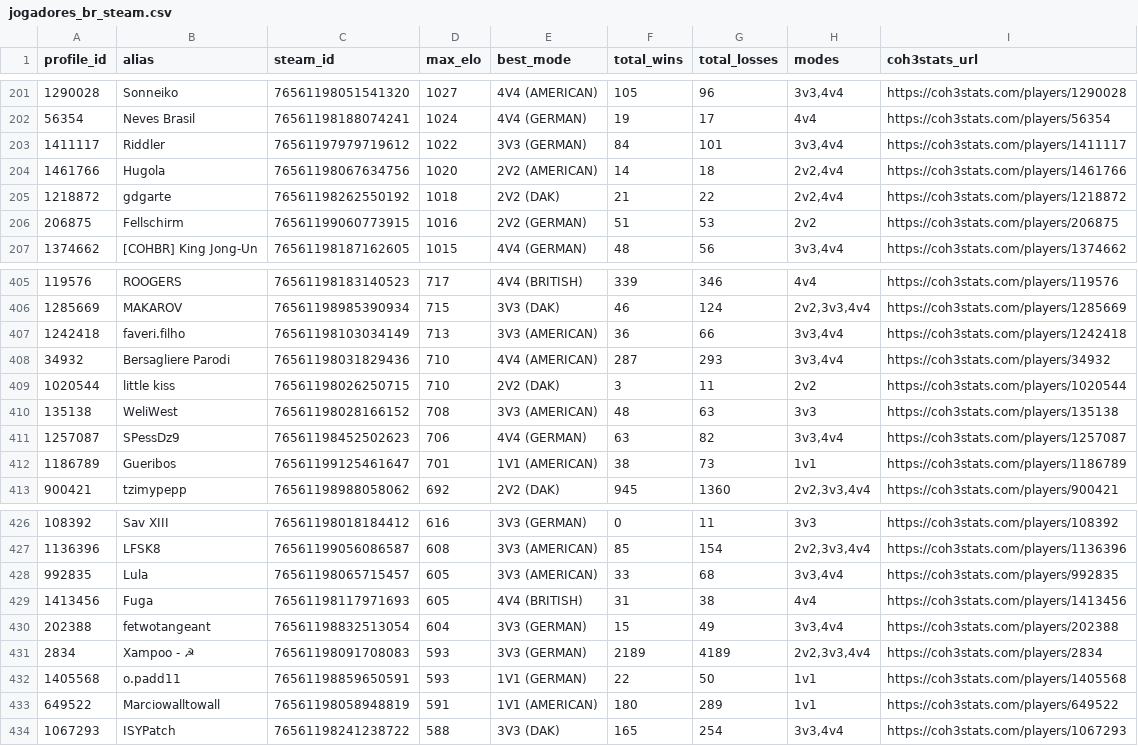
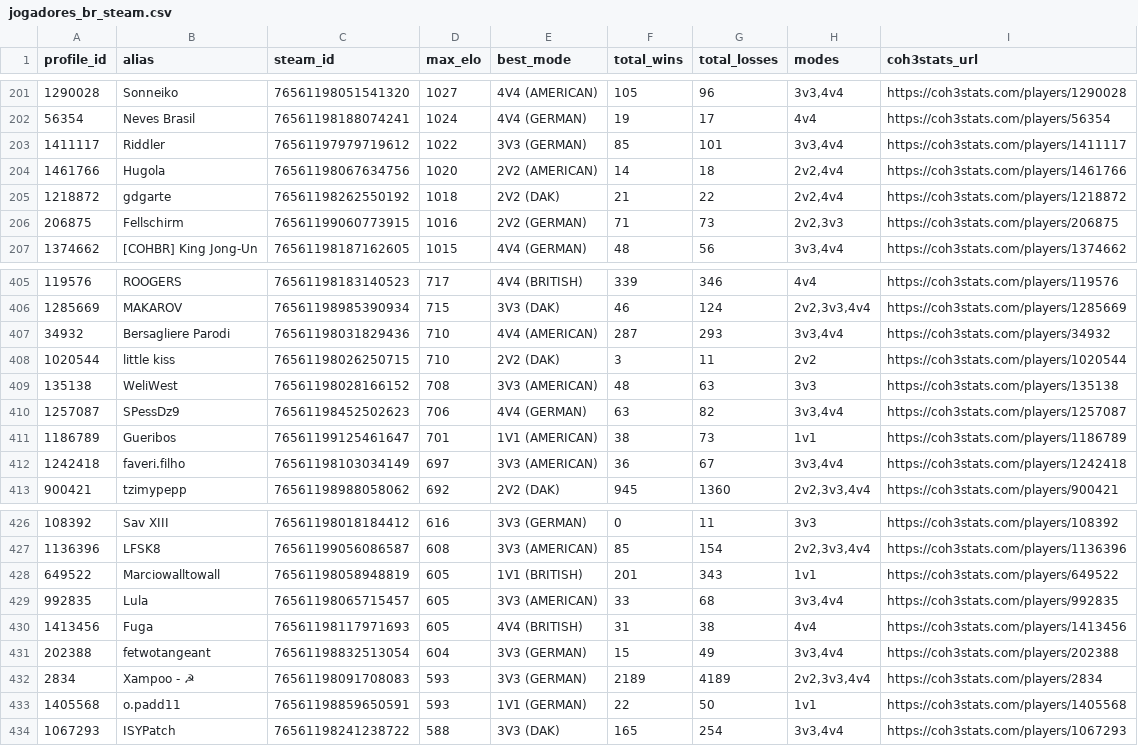
Before and after one commit to nigosky/coh3-br-tracker, a CSV file: jogadores_br_steam.csv, drawn as a sheet; only a part is shown, gaps mark what is left out; the diff covers the shown part only.

```diff
--- a/jogadores_br_steam.csv
+++ b/jogadores_br_steam.csv
@@ -202,6 +202,6 @@ profile_id,alias,steam_id,max_elo,best_mode,total_wins,total_losses,modes,coh3st
 56354,Neves Brasil,76561198188074241,1024,4V4 (GERMAN),19,17,4v4,https://coh3stats.com/players/56354
-1411117,Riddler,76561197979719612,1022,3V3 (GERMAN),84,101,"3v3,4v4",https://coh3stats.com/players/1411117
+1411117,Riddler,76561197979719612,1022,3V3 (GERMAN),85,101,"3v3,4v4",https://coh3stats.com/players/1411117
 1461766,Hugola,76561198067634756,1020,2V2 (AMERICAN),14,18,"2v2,4v4",https://coh3stats.com/players/1461766
 1218872,gdgarte,76561198262550192,1018,2V2 (DAK),21,22,"2v2,4v4",https://coh3stats.com/players/1218872
-206875,Fellschirm,76561199060773915,1016,2V2 (GERMAN),51,53,2v2,https://coh3stats.com/players/206875
+206875,Fellschirm,76561199060773915,1016,2V2 (GERMAN),71,73,"2v2,3v3",https://coh3stats.com/players/206875
 1374662,[COHBR] King Jong-Un,76561198187162605,1015,4V4 (GERMAN),48,56,"3v3,4v4",https://coh3stats.com/players/1374662
@@ -406,3 +406,2 @@ profile_id,alias,steam_id,max_elo,best_mode,total_wins,total_losses,modes,coh3st
 1285669,MAKAROV,76561198985390934,715,3V3 (DAK),46,124,"2v2,3v3,4v4",https://coh3stats.com/players/1285669
-1242418,faveri.filho,76561198103034149,713,3V3 (AMERICAN),36,66,"3v3,4v4",https://coh3stats.com/players/1242418
 34932,Bersagliere Parodi,76561198031829436,710,4V4 (AMERICAN),287,293,"3v3,4v4",https://coh3stats.com/players/34932
@@ -412,2 +411,3 @@ profile_id,alias,steam_id,max_elo,best_mode,total_wins,total_losses,modes,coh3st
 1186789,Gueribos,76561199125461647,701,1V1 (AMERICAN),38,73,1v1,https://coh3stats.com/players/1186789
+1242418,faveri.filho,76561198103034149,697,3V3 (AMERICAN),36,67,"3v3,4v4",https://coh3stats.com/players/1242418
 900421,tzimypepp,76561198988058062,692,2V2 (DAK),945,1360,"2v2,3v3,4v4",https://coh3stats.com/players/900421
@@ -427,2 +427,3 @@ profile_id,alias,steam_id,max_elo,best_mode,total_wins,total_losses,modes,coh3st
 1136396,LFSK8,76561199056086587,608,3V3 (AMERICAN),85,154,"2v2,3v3,4v4",https://coh3stats.com/players/1136396
+649522,Marciowalltowall,76561198058948819,605,1V1 (BRITISH),201,343,1v1,https://coh3stats.com/players/649522
 992835,Lula,76561198065715457,605,3V3 (AMERICAN),33,68,"3v3,4v4",https://coh3stats.com/players/992835
@@ -432,3 +433,2 @@ profile_id,alias,steam_id,max_elo,best_mode,total_wins,total_losses,modes,coh3st
 1405568,o.padd11,76561198859650591,593,1V1 (GERMAN),22,50,1v1,https://coh3stats.com/players/1405568
-649522,Marciowalltowall,76561198058948819,591,1V1 (AMERICAN),180,289,1v1,https://coh3stats.com/players/649522
 1067293,ISYPatch,76561198241238722,588,3V3 (DAK),165,254,"3v3,4v4",https://coh3stats.com/players/1067293
```
Also changed, not shown: 6 added rows, 6 removed rows and 15 edited cells elsewhere in this file, top20_br_por_modo.csv, 9 other files.
